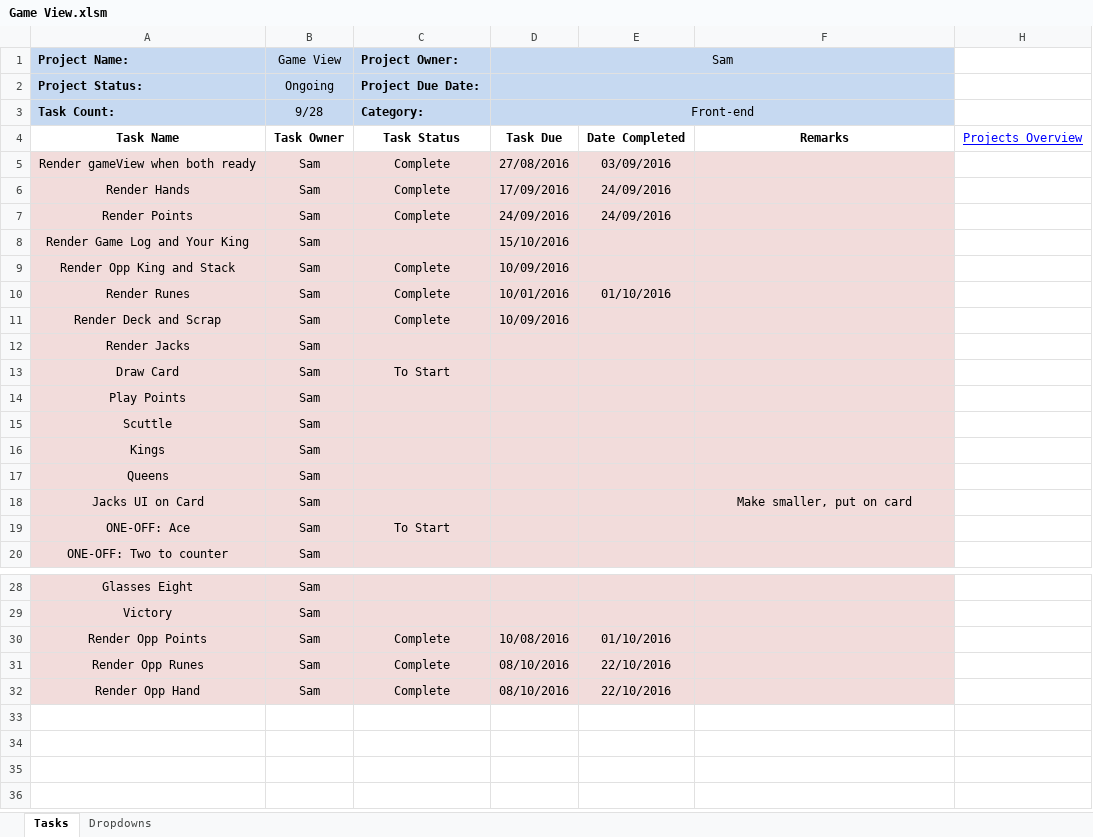
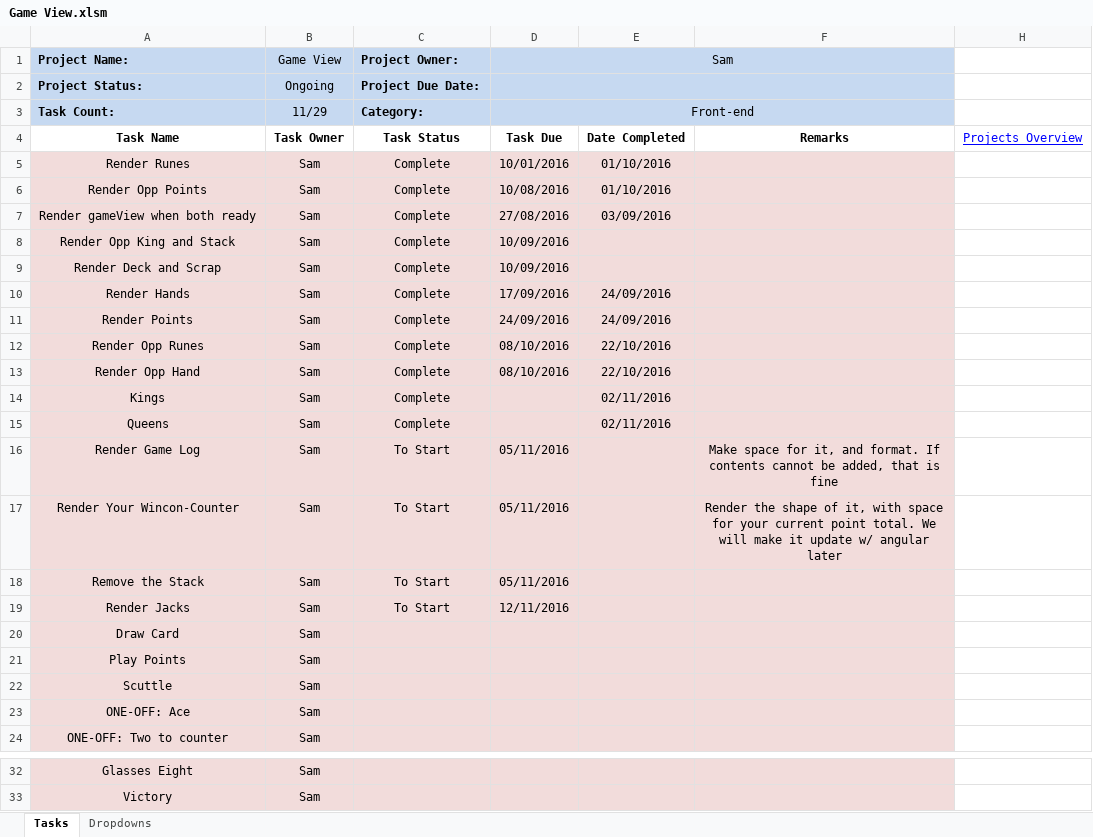
Before and after one commit to cuttle-cards/cuttle, an Excel workbook: Cuttle Agenda/Game View.xlsm, sheet Tasks, drawn as a sheet; only a part is shown, gaps mark what is left out; values as stored, in another font and other column widths than the file's, no borders; conditional formats not drawn; removed rows and columns are numbered as before the commit, all else as after; the diff names each change by its address in the sheet, - before the commit and + after, or states it on an @@ line.

```diff
--- a/Cuttle Agenda/Game View.xlsm (sheet Tasks)
+++ b/Cuttle Agenda/Game View.xlsm (sheet Tasks)
-B3 (Game View): 9/28
+B3 (Game View): 11/29
+row 5: Render Runes | Sam | Complete | 10/01/2016 | 01/10/2016
@@ row 30 moved to row 6: Render Opp Points @@
@@ row 9 moved to row 8: Render Opp King and Stack @@
@@ row 11 moved to row 9: Render Deck and Scrap @@
-row 8: Render Game Log and Your King | Sam |  | 15/10/2016
@@ row 31 moved to row 12: Render Opp Runes @@
@@ row 32 moved to row 13: Render Opp Hand @@
+row 14: Kings | Sam | Complete |  | 02/11/2016
-A15 (Project Name:): Render Runes
+A15 (Project Name:): Queens
-D15 (Sam): 10/01/2016
+D15 (Sam): (empty)
-E15: 01/10/2016
+E15: 02/11/2016
+row 16: Render Game Log | Sam | To Start | 05/11/2016 |  | Make space for it, and format. If contents cannot be added, that is fine
+row 17: Render Your Wincon-Counter | Sam | To Start | 05/11/2016 |  | Render the shape of it, with space for your current point total. We will make it update w/ angular later
+row 18: Remove the Stack | Sam | To Start | 05/11/2016
-C19 (Project Owner:): (empty)
+C19 (Project Owner:): To Start
-D19 (Sam): (empty)
+D19 (Sam): 12/11/2016
-C20 (Project Owner:): To Start
+C20 (Project Owner:): (empty)
-row 16: Kings | Sam
-row 17: Queens | Sam
-row 18: Jacks UI on Card | Sam |  |  |  | Make smaller, put on card
-C23 (Project Owner:): To Start
+C23 (Project Owner:): (empty)
```
Also changed, not shown: formulas that keep their value, Cuttle Agenda/Front End Cleanup.xlsm, Cuttle Agenda/Game Logic.xlsm, 5 other files.
